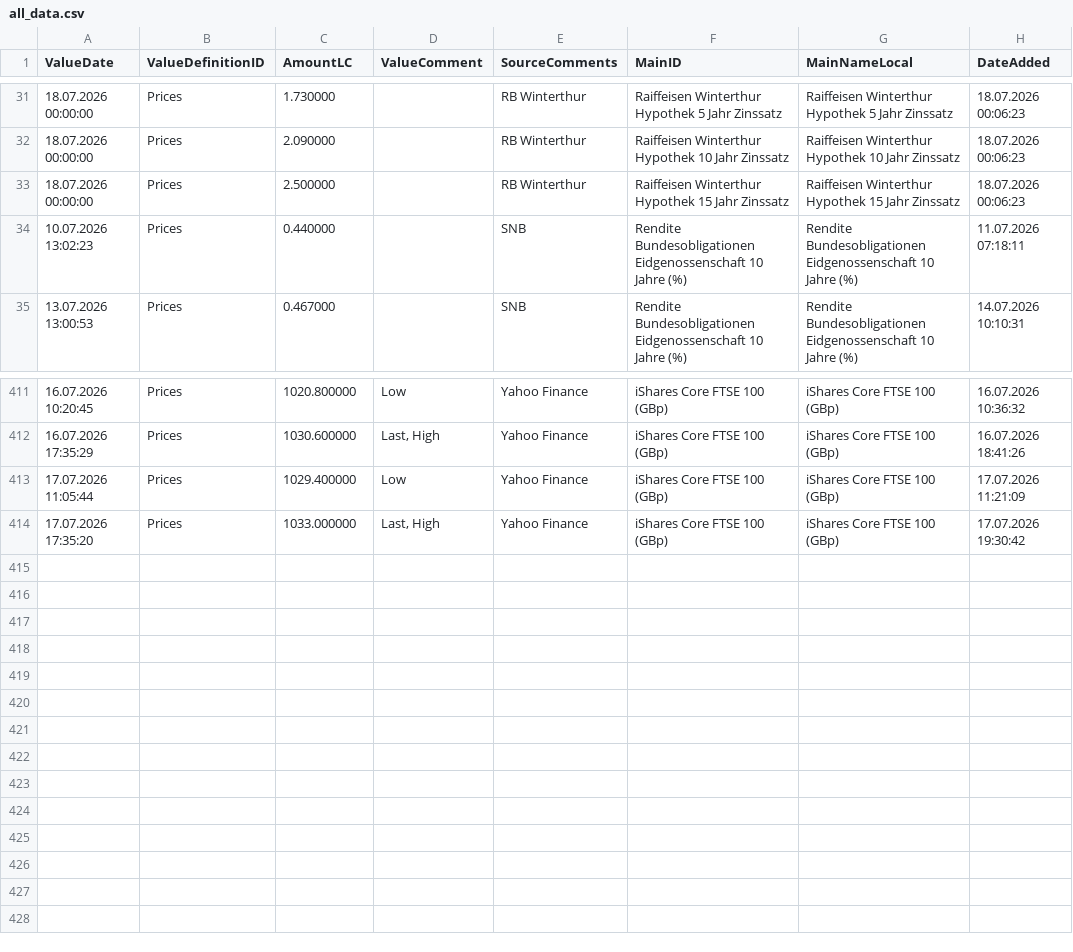
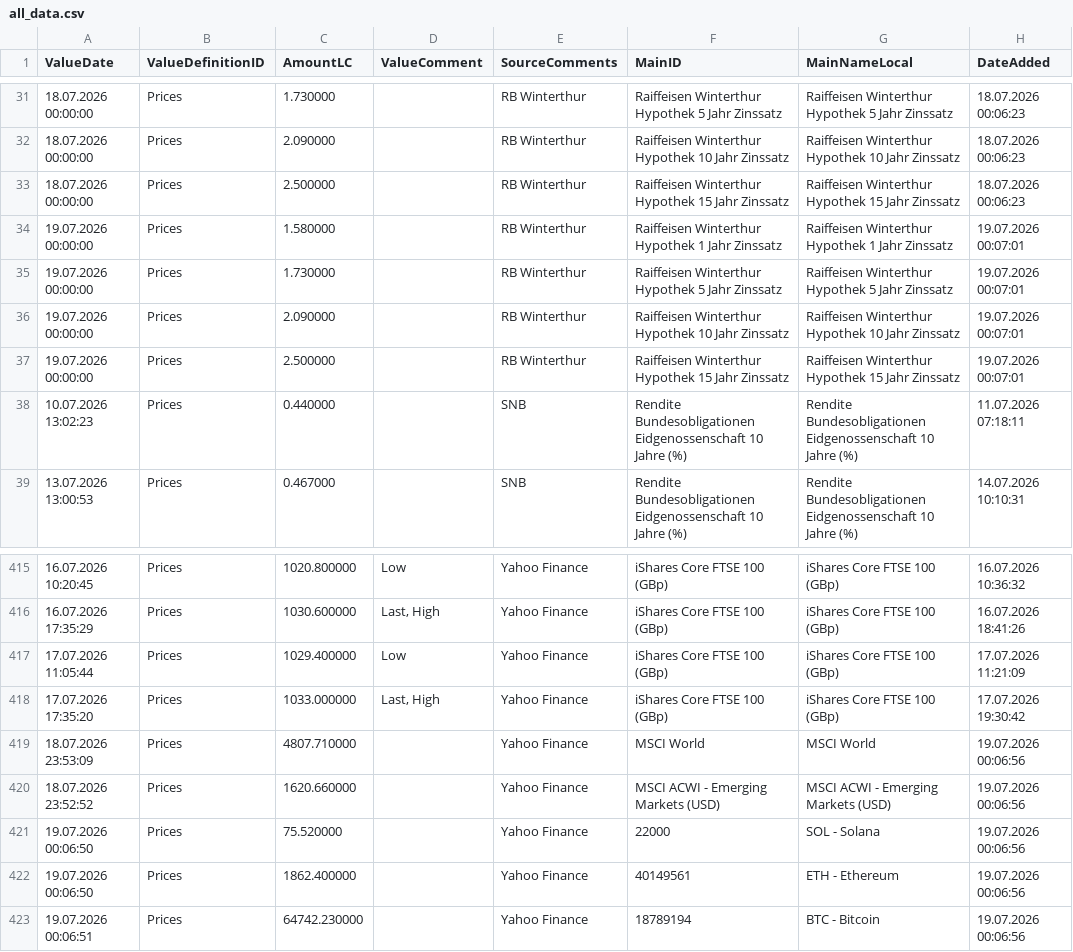
Before and after one commit to Munotstadt/financialdatacollector-public, a CSV file: all_data.csv, drawn as a sheet; only a part is shown, gaps mark what is left out.

```diff
--- a/all_data.csv
+++ b/all_data.csv
@@ -33,2 +33,6 @@ ValueDate,ValueDefinitionID,AmountLC,ValueComment,SourceComments,MainID,MainName
 18.07.2026 00:00:00,Prices,2.500000,,RB Winterthur,Raiffeisen Winterthur Hypothek 15 Jahr Zinssatz,Raiffeisen Winterthur Hypothek 15 Jahr Zinssatz,18.07.2026 00:06:23
+19.07.2026 00:00:00,Prices,1.580000,,RB Winterthur,Raiffeisen Winterthur Hypothek 1 Jahr Zinssatz,Raiffeisen Winterthur Hypothek 1 Jahr Zinssatz,19.07.2026 00:07:01
+19.07.2026 00:00:00,Prices,1.730000,,RB Winterthur,Raiffeisen Winterthur Hypothek 5 Jahr Zinssatz,Raiffeisen Winterthur Hypothek 5 Jahr Zinssatz,19.07.2026 00:07:01
+19.07.2026 00:00:00,Prices,2.090000,,RB Winterthur,Raiffeisen Winterthur Hypothek 10 Jahr Zinssatz,Raiffeisen Winterthur Hypothek 10 Jahr Zinssatz,19.07.2026 00:07:01
+19.07.2026 00:00:00,Prices,2.500000,,RB Winterthur,Raiffeisen Winterthur Hypothek 15 Jahr Zinssatz,Raiffeisen Winterthur Hypothek 15 Jahr Zinssatz,19.07.2026 00:07:01
 10.07.2026 13:02:23,Prices,0.440000,,SNB,Rendite Bundesobligationen Eidgenossenschaft 10 Jahre (%),Rendite Bundesobligationen Eidgenossenschaft 10 Jahre (%),11.07.2026 07:18:11
@@ -414 +418,6 @@ ValueDate,ValueDefinitionID,AmountLC,ValueComment,SourceComments,MainID,MainName
 17.07.2026 17:35:20,Prices,1033.000000,"Last, High",Yahoo Finance,iShares Core FTSE 100 (GBp),iShares Core FTSE 100 (GBp),17.07.2026 19:30:42
+18.07.2026 23:53:09,Prices,4807.710000,,Yahoo Finance,MSCI World,MSCI World,19.07.2026 00:06:56
+18.07.2026 23:52:52,Prices,1620.660000,,Yahoo Finance,MSCI ACWI - Emerging Markets (USD),MSCI ACWI - Emerging Markets (USD),19.07.2026 00:06:56
+19.07.2026 00:06:50,Prices,75.520000,,Yahoo Finance,22000,SOL - Solana,19.07.2026 00:06:56
+19.07.2026 00:06:50,Prices,1862.400000,,Yahoo Finance,40149561,ETH - Ethereum,19.07.2026 00:06:56
+19.07.2026 00:06:51,Prices,64742.230000,,Yahoo Finance,18789194,BTC - Bitcoin,19.07.2026 00:06:56
```
